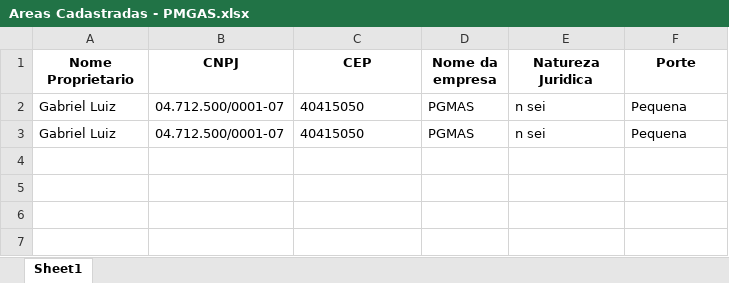
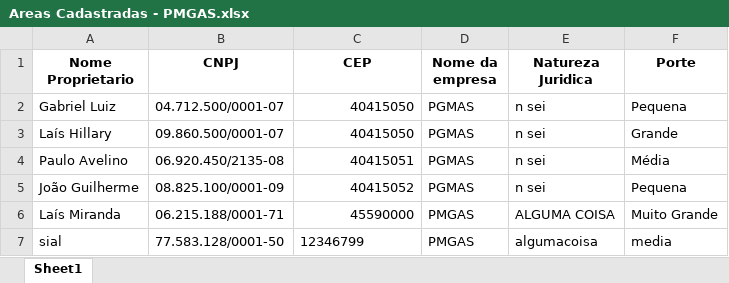
Before and after one commit to GABRIELLNB/PMGAS, an Excel workbook: Areas Cadastradas - PMGAS.xlsx, sheet Sheet1, drawn as a sheet; values as stored, in another font and other column widths than the file's, no borders; the diff names each change by its address in the sheet, - before the commit and + after, or states it on an @@ line.

Commit message:
Update Areas Cadastradas - PMGAS.xlsx

```diff
--- a/Areas Cadastradas - PMGAS.xlsx (sheet Sheet1)
+++ b/Areas Cadastradas - PMGAS.xlsx (sheet Sheet1)
-C2:C3 alignment: left
+C2:C3 alignment: right
-A3 (Nome Proprietario): Gabriel Luiz
+A3 (Nome Proprietario): Laís Hillary
-B3 (CNPJ): 04.712.500/0001-07
+B3 (CNPJ): 09.860.500/0001-07
-F3 (Porte): Pequena
+F3 (Porte): Grande
+row 4: Paulo Avelino | 06.920.450/2135-08 | 40415051 | PGMAS | n sei | Média
+row 5: João Guilherme | 08.825.100/0001-09 | 40415052 | PGMAS | n sei | Pequena
+row 6: Laís Miranda | 06.215.188/0001-71 | 45590000 | PMGAS | ALGUMA COISA | Muito Grande
+row 7: sial | 77.583.128/0001-50 | 12346799 | PMGAS | algumacoisa | media
```
